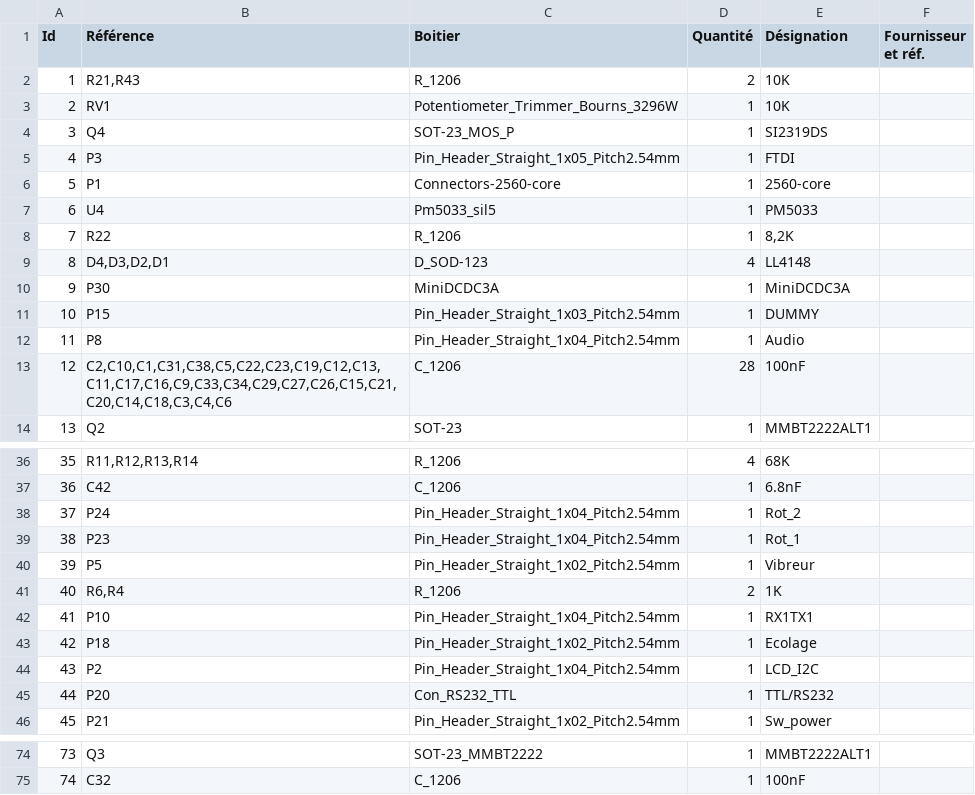
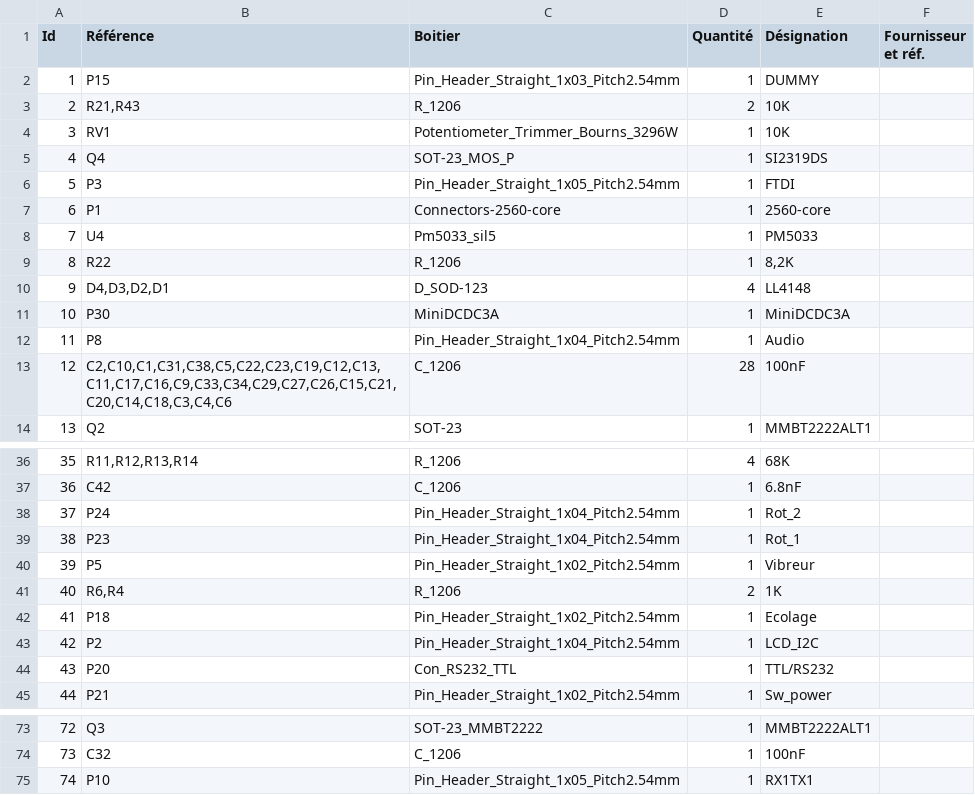
Before and after one commit to Ingwie/OpenAVRc_Dev, a CSV file: PCB/PCB Shield/Mega_2560 core mini_full_2.2_PM/Mega_2560 core mini_full_2.2.csv, drawn as a sheet; only a part is shown, gaps mark what is left out; removed rows and columns are numbered as before the commit, all else as after; the diff names each change by its address in the sheet, - before the commit and + after, or states it on an @@ line.

Commit message:
Update V2.2 PCB shield
Swap B4 and G4 megamini's pins.

```diff
--- a/PCB/PCB Shield/Mega_2560 core mini_full_2.2_PM/Mega_2560 core mini_full_2.2.csv
+++ b/PCB/PCB Shield/Mega_2560 core mini_full_2.2_PM/Mega_2560 core mini_full_2.2.csv
@@ row 11 moved to row 2: 1 @@
@@ column A (Id) renumbered between rows 3 and 74 @@
-row 42: 41 | P10 | Pin_Header_Straight_1x04_Pitch2.54mm | 1 | RX1TX1
+row 75: 74 | P10 | Pin_Header_Straight_1x05_Pitch2.54mm | 1 | RX1TX1
```
Also changed, not shown: 18 other files.
